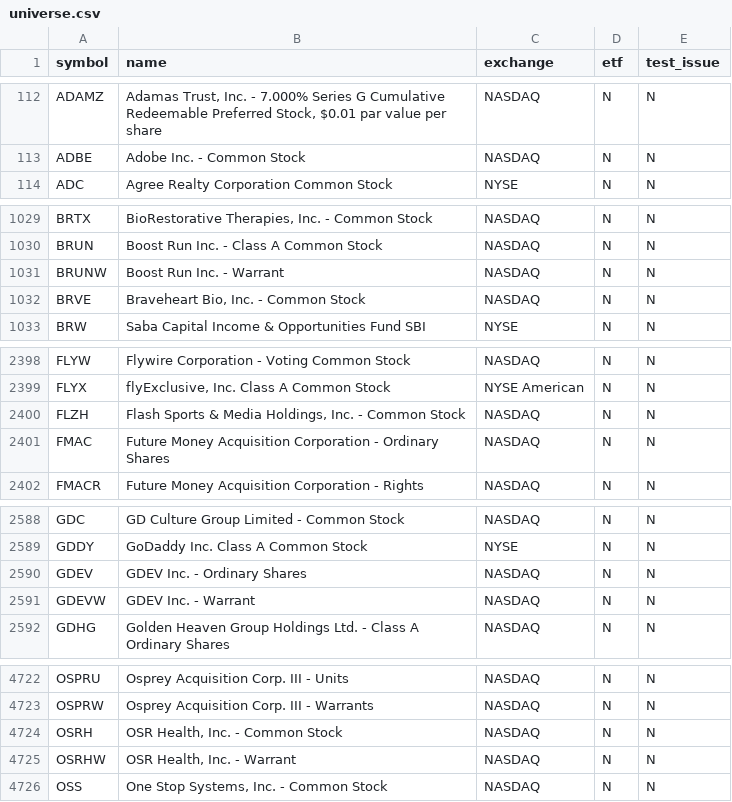
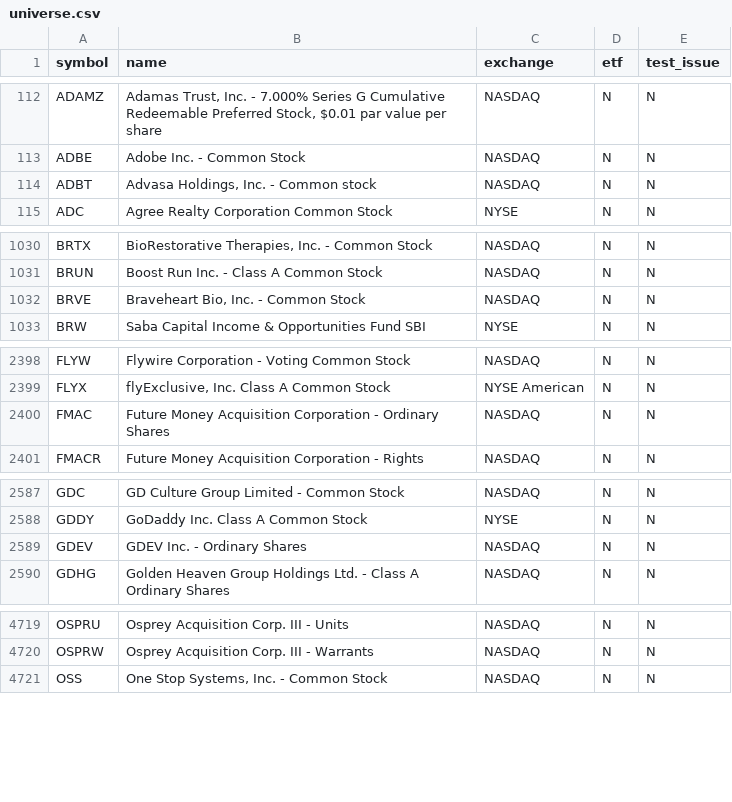
Before and after one commit to njdfan1711-cpu/Fin, a CSV file: universe.csv, drawn as a sheet; only a part is shown, gaps mark what is left out; the diff covers the shown part only.

```diff
--- a/universe.csv
+++ b/universe.csv
@@ -113,2 +113,3 @@ ADAMZ,"Adamas Trust, Inc. - 7.000% Series G Cumulative Redeemable Preferred Stoc
 ADBE,Adobe Inc. - Common Stock,NASDAQ,N,N
+ADBT,"Advasa Holdings, Inc. - Common stock",NASDAQ,N,N
 ADC,Agree Realty Corporation Common Stock,NYSE,N,N
@@ -1030,3 +1031,2 @@ BRTX,"BioRestorative Therapies, Inc. - Common Stock",NASDAQ,N,N
 BRUN,Boost Run Inc. - Class A Common Stock,NASDAQ,N,N
-BRUNW,Boost Run Inc. - Warrant,NASDAQ,N,N
 BRVE,"Braveheart Bio, Inc. - Common Stock",NASDAQ,N,N
@@ -2399,3 +2399,2 @@ FLYW,Flywire Corporation - Voting Common Stock,NASDAQ,N,N
 FLYX,"flyExclusive, Inc. Class A Common Stock",NYSE American,N,N
-FLZH,"Flash Sports & Media Holdings, Inc. - Common Stock",NASDAQ,N,N
 FMAC,Future Money Acquisition Corporation - Ordinary Shares,NASDAQ,N,N
@@ -2590,3 +2589,2 @@ GDDY,GoDaddy Inc. Class A Common Stock,NYSE,N,N
 GDEV,GDEV Inc. - Ordinary Shares,NASDAQ,N,N
-GDEVW,GDEV Inc. - Warrant,NASDAQ,N,N
 GDHG,Golden Heaven Group Holdings Ltd.  - Class A Ordinary Shares,NASDAQ,N,N
@@ -4723,4 +4720,2 @@ OSPRU,Osprey Acquisition Corp. III - Units,NASDAQ,N,N
 OSPRW,Osprey Acquisition Corp. III - Warrants,NASDAQ,N,N
-OSRH,"OSR Health, Inc. - Common Stock",NASDAQ,N,N
-OSRHW,"OSR Health, Inc. - Warrant",NASDAQ,N,N
 OSS,"One Stop Systems, Inc. - Common Stock",NASDAQ,N,N
```
Also changed, not shown: 1 removed row elsewhere in this file, eligible.csv, 4 other files.
